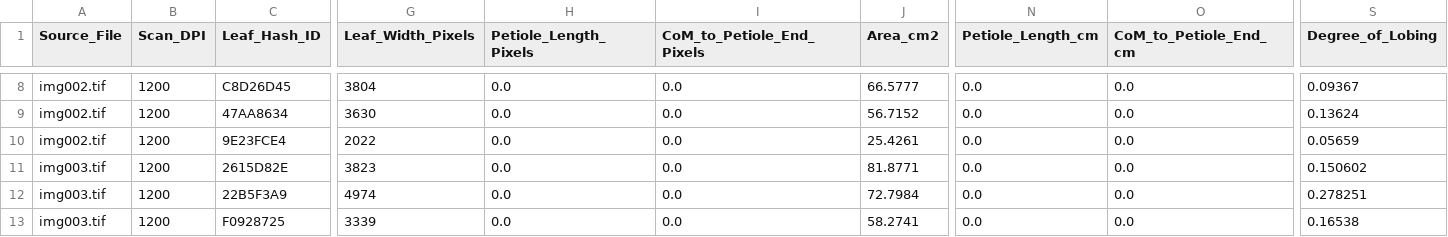
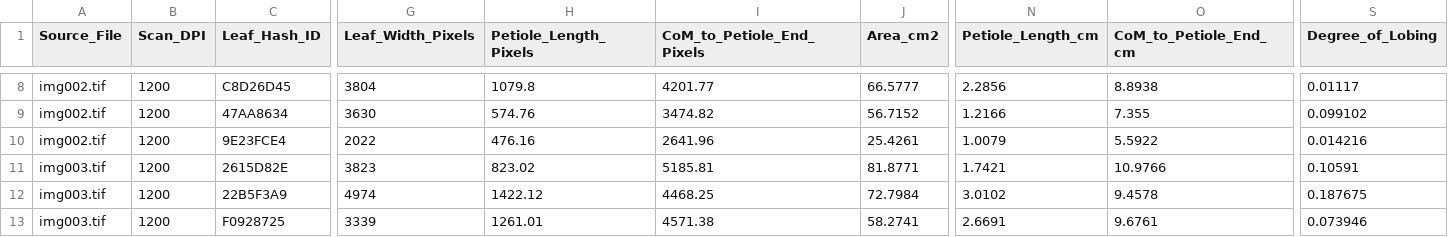
Before and after one commit to irk1/Sassafras-Leaf-Shape, a CSV file: leaf_comprehensive_morphometrics.csv, drawn as a sheet; only a part is shown, gaps mark what is left out; the diff covers the shown part only; the diff names each change by its address in the sheet, - before the commit and + after, or states it on an @@ line.

```diff
--- a/leaf_comprehensive_morphometrics.csv
+++ b/leaf_comprehensive_morphometrics.csv
-H8 (Petiole_Length_Pixels): 0.0
+H8 (Petiole_Length_Pixels): 1079.8
-I8 (CoM_to_Petiole_End_Pixels): 0.0
+I8 (CoM_to_Petiole_End_Pixels): 4201.77
-N8 (Petiole_Length_cm): 0.0
+N8 (Petiole_Length_cm): 2.2856
-O8 (CoM_to_Petiole_End_cm): 0.0
+O8 (CoM_to_Petiole_End_cm): 8.8938
-S8 (Degree_of_Lobing): 0.09367
+S8 (Degree_of_Lobing): 0.01117
-H9 (Petiole_Length_Pixels): 0.0
+H9 (Petiole_Length_Pixels): 574.76
-I9 (CoM_to_Petiole_End_Pixels): 0.0
+I9 (CoM_to_Petiole_End_Pixels): 3474.82
-N9 (Petiole_Length_cm): 0.0
+N9 (Petiole_Length_cm): 1.2166
-O9 (CoM_to_Petiole_End_cm): 0.0
+O9 (CoM_to_Petiole_End_cm): 7.355
-S9 (Degree_of_Lobing): 0.13624
+S9 (Degree_of_Lobing): 0.099102
-H10 (Petiole_Length_Pixels): 0.0
+H10 (Petiole_Length_Pixels): 476.16
-I10 (CoM_to_Petiole_End_Pixels): 0.0
+I10 (CoM_to_Petiole_End_Pixels): 2641.96
-N10 (Petiole_Length_cm): 0.0
+N10 (Petiole_Length_cm): 1.0079
-O10 (CoM_to_Petiole_End_cm): 0.0
+O10 (CoM_to_Petiole_End_cm): 5.5922
-S10 (Degree_of_Lobing): 0.05659
+S10 (Degree_of_Lobing): 0.014216
-H11 (Petiole_Length_Pixels): 0.0
+H11 (Petiole_Length_Pixels): 823.02
-I11 (CoM_to_Petiole_End_Pixels): 0.0
+I11 (CoM_to_Petiole_End_Pixels): 5185.81
-N11 (Petiole_Length_cm): 0.0
+N11 (Petiole_Length_cm): 1.7421
-O11 (CoM_to_Petiole_End_cm): 0.0
+O11 (CoM_to_Petiole_End_cm): 10.9766
-S11 (Degree_of_Lobing): 0.150602
+S11 (Degree_of_Lobing): 0.10591
-H12 (Petiole_Length_Pixels): 0.0
+H12 (Petiole_Length_Pixels): 1422.12
-I12 (CoM_to_Petiole_End_Pixels): 0.0
+I12 (CoM_to_Petiole_End_Pixels): 4468.25
-N12 (Petiole_Length_cm): 0.0
+N12 (Petiole_Length_cm): 3.0102
-O12 (CoM_to_Petiole_End_cm): 0.0
+O12 (CoM_to_Petiole_End_cm): 9.4578
-S12 (Degree_of_Lobing): 0.278251
+S12 (Degree_of_Lobing): 0.187675
-H13 (Petiole_Length_Pixels): 0.0
+H13 (Petiole_Length_Pixels): 1261.01
-I13 (CoM_to_Petiole_End_Pixels): 0.0
+I13 (CoM_to_Petiole_End_Pixels): 4571.38
-N13 (Petiole_Length_cm): 0.0
+N13 (Petiole_Length_cm): 2.6691
-O13 (CoM_to_Petiole_End_cm): 0.0
+O13 (CoM_to_Petiole_End_cm): 9.6761
-S13 (Degree_of_Lobing): 0.16538
+S13 (Degree_of_Lobing): 0.073946
```
Also changed, not shown: 45 edited cells elsewhere in this file, 3 other files.
